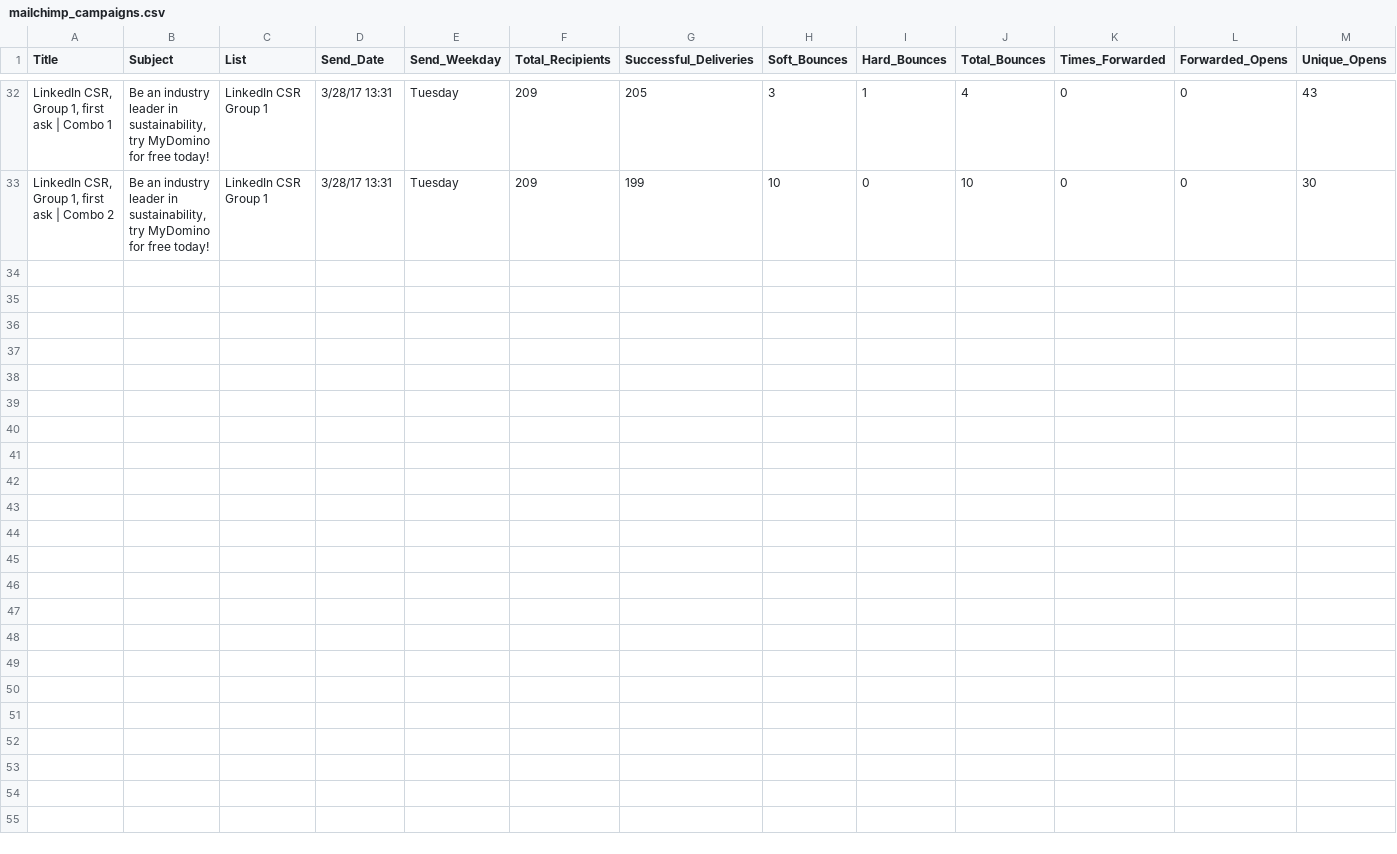
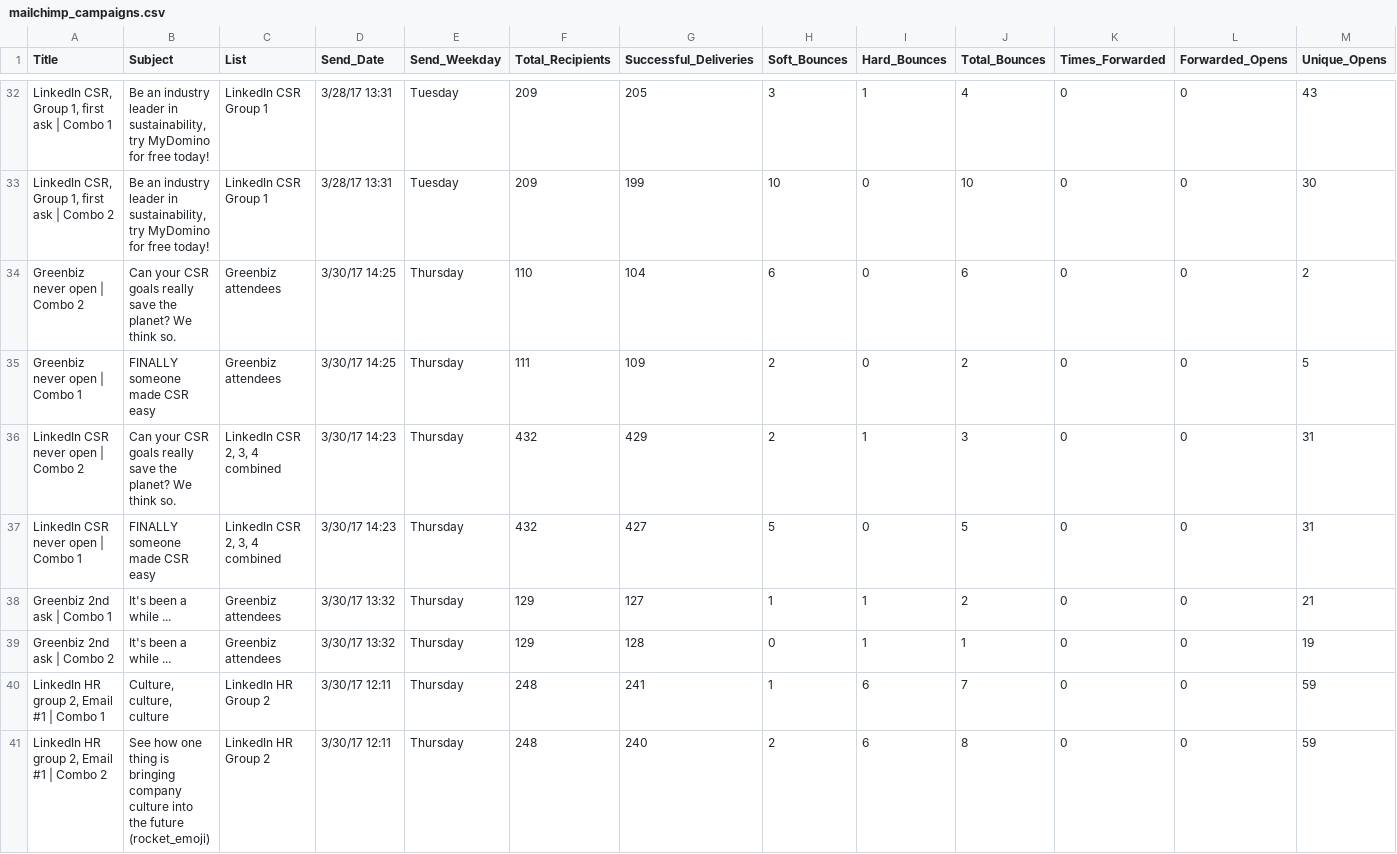
Before and after one commit to jamestthompson3/mailchimp_data, a CSV file: mailchimp_campaigns.csv, drawn as a sheet; only a part is shown, gaps mark what is left out; rows hold the shown columns only; the diff names each change by its address in the sheet, - before the commit and + after, or states it on an @@ line.

Commit message:
updated campaigns, made graphics more legible

```diff
--- a/mailchimp_campaigns.csv
+++ b/mailchimp_campaigns.csv
+row 34: Greenbiz never open | Combo 2 | Can your CSR goals really save the planet? We think so. | Greenbiz attendees | 3/30/17 14:25 | Thursday | 110 | 104 | 6 | 0 | 6 | 0 | 0 | 2
+row 35: Greenbiz never open | Combo 1 | FINALLY someone made CSR easy | Greenbiz attendees | 3/30/17 14:25 | Thursday | 111 | 109 | 2 | 0 | 2 | 0 | 0 | 5
+row 36: LinkedIn CSR never open | Combo 2 | Can your CSR goals really save the planet? We think so. | LinkedIn CSR 2, 3, 4 combined | 3/30/17 14:23 | Thursday | 432 | 429 | 2 | 1 | 3 | 0 | 0 | 31
+row 37: LinkedIn CSR never open | Combo 1 | FINALLY someone made CSR easy | LinkedIn CSR 2, 3, 4 combined | 3/30/17 14:23 | Thursday | 432 | 427 | 5 | 0 | 5 | 0 | 0 | 31
+row 38: Greenbiz 2nd ask | Combo 1 | It's been a while ... | Greenbiz attendees | 3/30/17 13:32 | Thursday | 129 | 127 | 1 | 1 | 2 | 0 | 0 | 21
+row 39: Greenbiz 2nd ask | Combo 2 | It's been a while ... | Greenbiz attendees | 3/30/17 13:32 | Thursday | 129 | 128 | 0 | 1 | 1 | 0 | 0 | 19
+row 40: LinkedIn HR group 2, Email #1 | Combo 1 | Culture, culture, culture | LinkedIn HR Group 2 | 3/30/17 12:11 | Thursday | 248 | 241 | 1 | 6 | 7 | 0 | 0 | 59
+row 41: LinkedIn HR group 2, Email #1 | Combo 2 | See how one thing is bringing company culture into the future (rocket_emoji) | LinkedIn HR Group 2 | 3/30/17 12:11 | Thursday | 248 | 240 | 2 | 6 | 8 | 0 | 0 | 59
```
Also changed, not shown: 7 other files.
